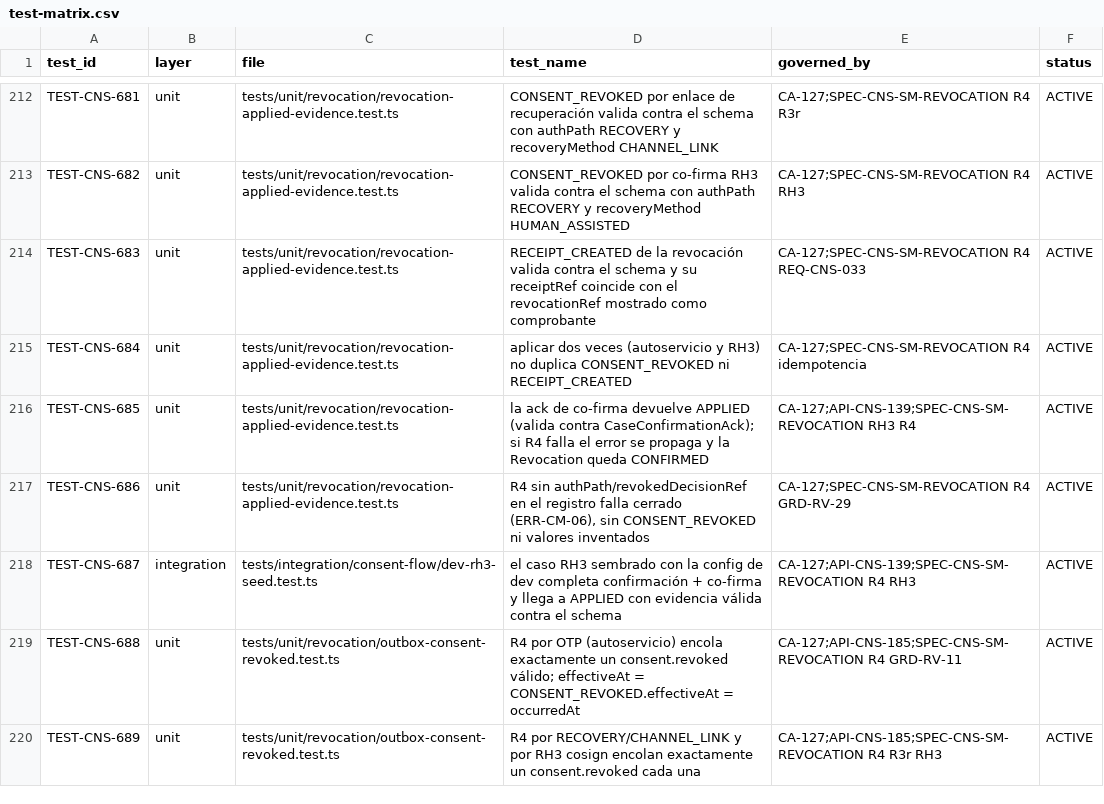
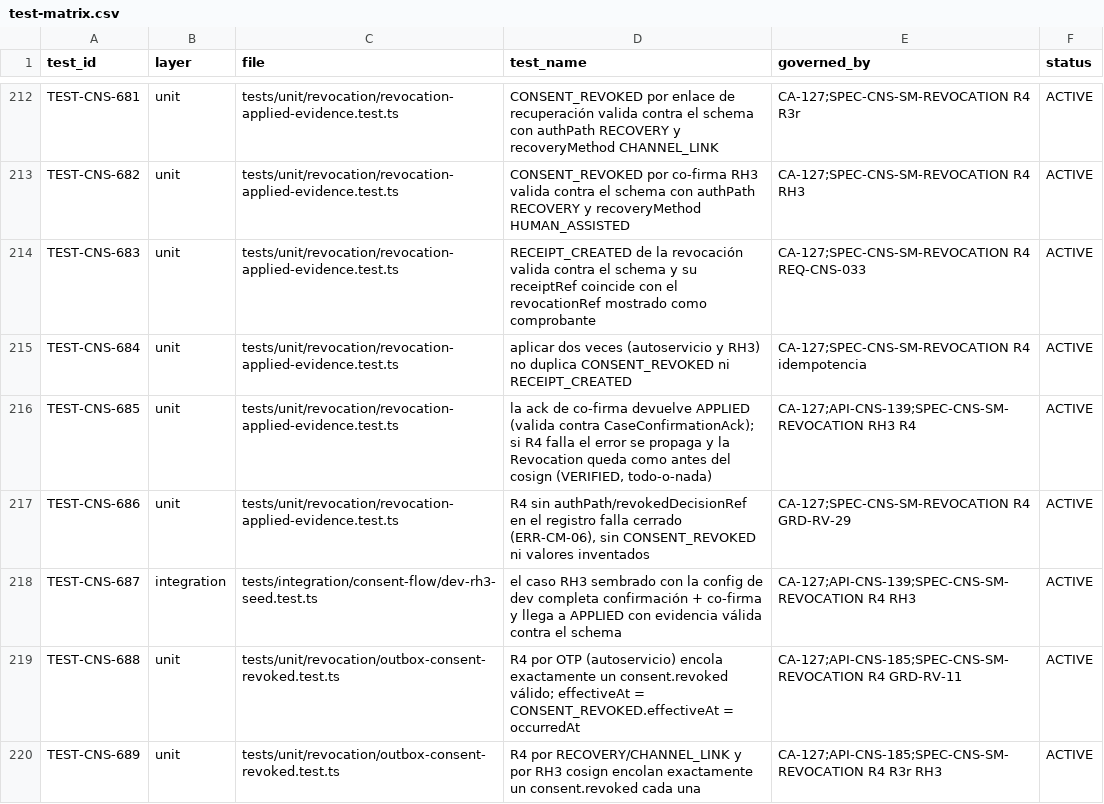
Before and after one commit to carlosoyarzun/betaconsent, a CSV file: traceability/test-matrix.csv, drawn as a sheet; only a part is shown, gaps mark what is left out; the diff covers the shown part only.

```diff
--- a/traceability/test-matrix.csv
+++ b/traceability/test-matrix.csv
@@ -215,3 +215,3 @@ TEST-CNS-683,unit,tests/unit/revocation/revocation-applied-evidence.test.ts,"REC
 TEST-CNS-684,unit,tests/unit/revocation/revocation-applied-evidence.test.ts,"aplicar dos veces (autoservicio y RH3) no duplica CONSENT_REVOKED ni RECEIPT_CREATED","CA-127;SPEC-CNS-SM-REVOCATION R4 idempotencia",ACTIVE
-TEST-CNS-685,unit,tests/unit/revocation/revocation-applied-evidence.test.ts,"la ack de co-firma devuelve APPLIED (valida contra CaseConfirmationAck); si R4 falla el error se propaga y la Revocation queda CONFIRMED","CA-127;API-CNS-139;SPEC-CNS-SM-REVOCATION RH3 R4",ACTIVE
+TEST-CNS-685,unit,tests/unit/revocation/revocation-applied-evidence.test.ts,"la ack de co-firma devuelve APPLIED (valida contra CaseConfirmationAck); si R4 falla el error se propaga y la Revocation queda como antes del cosign (VERIFIED, todo-o-nada)","CA-127;API-CNS-139;SPEC-CNS-SM-REVOCATION RH3 R4",ACTIVE
 TEST-CNS-686,unit,tests/unit/revocation/revocation-applied-evidence.test.ts,"R4 sin authPath/revokedDecisionRef en el registro falla cerrado (ERR-CM-06), sin CONSENT_REVOKED ni valores inventados","CA-127;SPEC-CNS-SM-REVOCATION R4 GRD-RV-29",ACTIVE
```
Also changed, not shown: 7 added rows and 2 edited cells elsewhere in this file, 3 other files.
